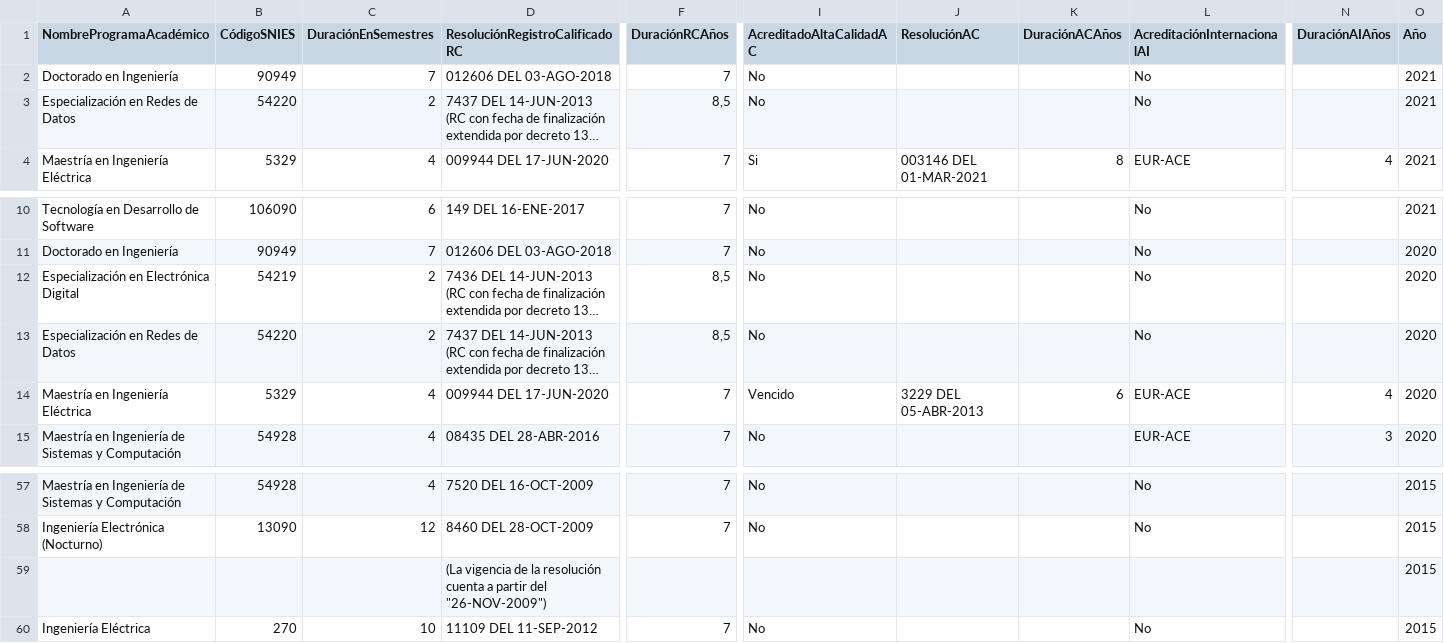
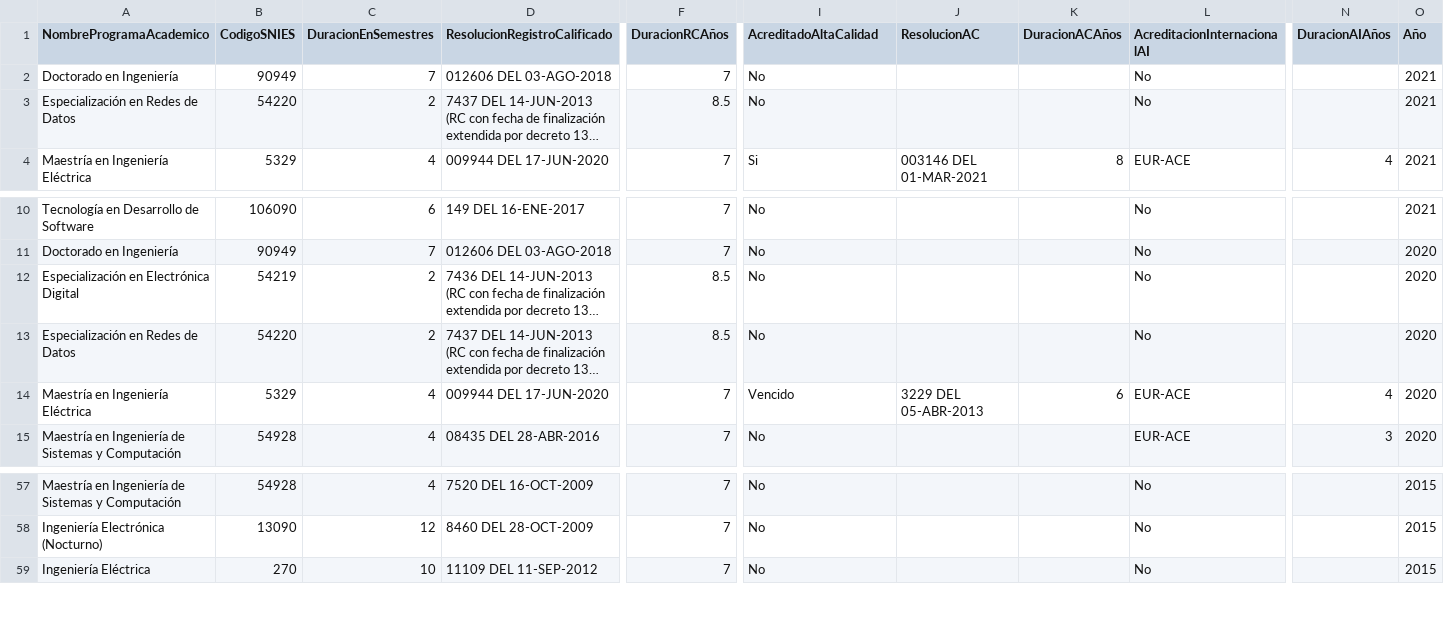
Before and after one commit to nicolasae/Practica-Estado-Joven, a CSV file: djangoreactproject/CSV/DetalleProgramasOfrecidos.csv, drawn as a sheet; only a part is shown, gaps mark what is left out; long unchanged cells end in …; rows hold the shown columns only; the diff names each change by its address in the sheet, - before the commit and + after, or states it on an @@ line.

```diff
--- a/djangoreactproject/CSV/DetalleProgramasOfrecidos.csv
+++ b/djangoreactproject/CSV/DetalleProgramasOfrecidos.csv
-A1: NombreProgramaAcadémico
+A1: NombreProgramaAcademico
-B1: CódigoSNIES
+B1: CodigoSNIES
-C1: DuraciónEnSemestres
+C1: DuracionEnSemestres
-D1: ResoluciónRegistroCalificadoRC
+D1: ResolucionRegistroCalificado
-F1: DuraciónRCAños
+F1: DuracionRCAños
-I1: AcreditadoAltaCalidadAC
+I1: AcreditadoAltaCalidad
-J1: ResoluciónAC
+J1: ResolucionAC
-K1: DuraciónACAños
+K1: DuracionACAños
-L1: AcreditaciónInternacionalAI
+L1: AcreditacionInternacionalAI
-N1: DuraciónAIAños
+N1: DuracionAIAños
-F3 (DuracionRCAños): 8,5
+F3 (DuracionRCAños): 8.5
-F12:F13 (DuracionRCAños): 8,5
+F12:F13 (DuracionRCAños): 8.5
-row 59:  |  |  | (La vigencia de la resolución cuenta a partir del "26-NOV-2009") |  |  |  |  |  |  | 2015
```
Also changed, not shown: djangoreactproject/CSV/DetalleProgramasNoOfrecidos.csv, 9 other files.
